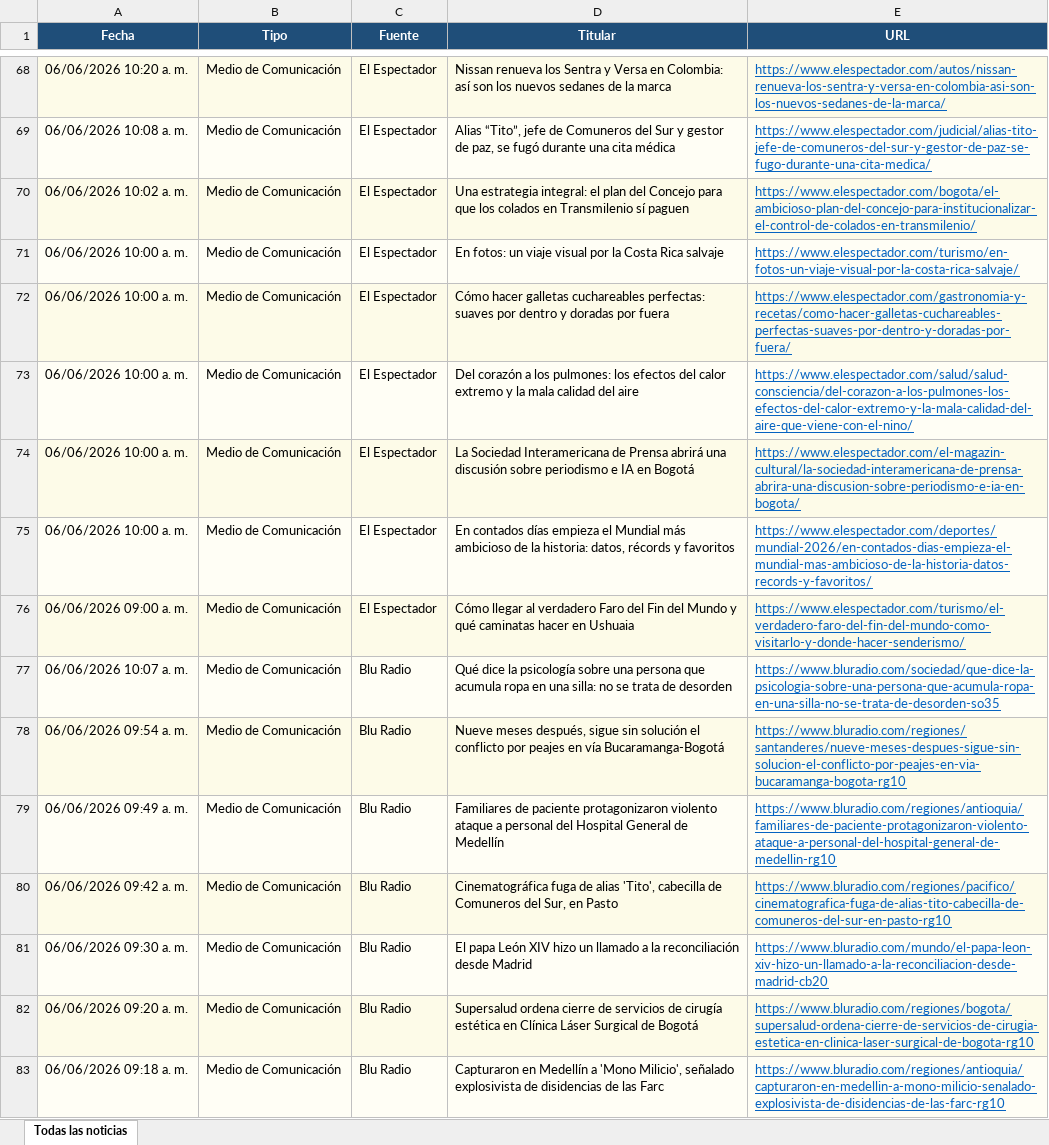
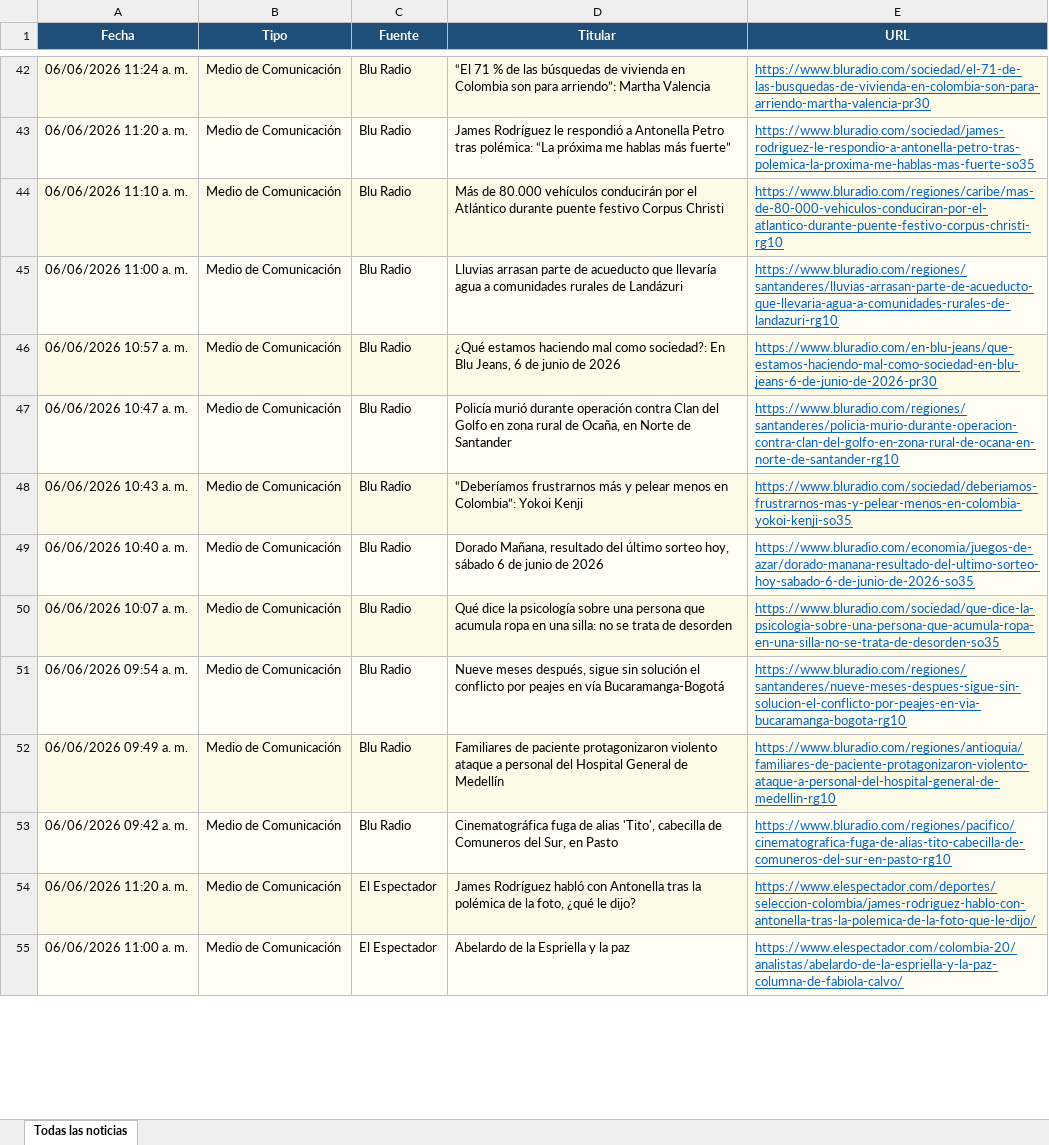
Before and after one commit to kevin961312/UltimaHora, an Excel workbook: docs/ultimahora.xlsx, sheet Todas las noticias, drawn as a sheet; only a part is shown, gaps mark what is left out; values as stored, in another font and other column widths than the file's, no borders; removed rows and columns are numbered as before the commit, all else as after; the diff covers the shown part only; the diff names each change by its address in the sheet, - before the commit and + after, or states it on an @@ line.

```diff
--- a/docs/ultimahora.xlsx (sheet Todas las noticias)
+++ b/docs/ultimahora.xlsx (sheet Todas las noticias)
-A42 (Fecha): 06/06/2026 10:20 a. m.
+A42 (Fecha): 06/06/2026 11:24 a. m.
-C42 (Fuente): El Espectador
+C42 (Fuente): Blu Radio
-D42 (Titular): Nissan renueva los Sentra y Versa en Colombia: así son los nuevos sedanes de la marca
+D42 (Titular): “El 71 % de las búsquedas de vivienda en Colombia son para arriendo”: Martha Valencia
-E42 (URL): https://www.elespectador.com/autos/nissan-renueva-los-sentra-y-versa-en-colombia-asi-son-los-nuevos-sedanes-de-la-marca/
+E42 (URL): https://www.bluradio.com/sociedad/el-71-de-las-busquedas-de-vivienda-en-colombia-son-para-arriendo-martha-valencia-pr30
@@ row 69 moved to row 63: 06/06/2026 10:08 a. m. @@
-A43 (Fecha): 06/06/2026 10:02 a. m.
+A43 (Fecha): 06/06/2026 11:20 a. m.
-C43 (Fuente): El Espectador
+C43 (Fuente): Blu Radio
-D43 (Titular): Una estrategia integral: el plan del Concejo para que los colados en Transmilenio sí paguen
+D43 (Titular): James Rodríguez le respondió a Antonella Petro tras polémica: “La próxima me hablas más fuerte”
-E43 (URL): https://www.elespectador.com/bogota/el-ambicioso-plan-del-concejo-para-institucionalizar-el-control-de-colados-en-transmilenio/
+E43 (URL): https://www.bluradio.com/sociedad/james-rodriguez-le-respondio-a-antonella-petro-tras-polemica-la-proxima-me-hablas-mas-fuerte-so35
-row 71: 06/06/2026 10:00 a. m. | Medio de Comunicación | El Espectador | En fotos: un viaje visual por la Costa Rica salvaje | https://www.elespectador.com/turismo/en-fotos-un-viaje-visual-por-la-costa-rica-salvaje/
+row 44: 06/06/2026 11:10 a. m. | Medio de Comunicación | Blu Radio | Más de 80.000 vehículos conducirán por el Atlántico durante puente festivo Corpus Christi | https://www.bluradio.com/regiones/caribe/mas-de-80-000-vehiculos-conduciran-por-el-atlantico-durante-puente-festivo-corpus-christi-rg10
-A45 (Fecha): 06/06/2026 10:00 a. m.
+A45 (Fecha): 06/06/2026 11:00 a. m.
-C45 (Fuente): El Espectador
+C45 (Fuente): Blu Radio
-D45 (Titular): Cómo hacer galletas cuchareables perfectas: suaves por dentro y doradas por fuera
+D45 (Titular): Lluvias arrasan parte de acueducto que llevaría agua a comunidades rurales de Landázuri
-E45 (URL): https://www.elespectador.com/gastronomia-y-recetas/como-hacer-galletas-cuchareables-perfectas-suaves-por-dentro-y-doradas-por-fuera/
+E45 (URL): https://www.bluradio.com/regiones/santanderes/lluvias-arrasan-parte-de-acueducto-que-llevaria-agua-a-comunidades-rurales-de-landazuri-rg10
+row 46: 06/06/2026 10:57 a. m. | Medio de Comunicación | Blu Radio | ¿Qué estamos haciendo mal como sociedad?: En Blu Jeans, 6 de junio de 2026 | https://www.bluradio.com/en-blu-jeans/que-estamos-haciendo-mal-como-sociedad-en-blu-jeans-6-de-junio-de-2026-pr30
-A47 (Fecha): 06/06/2026 10:00 a. m.
+A47 (Fecha): 06/06/2026 10:47 a. m.
-C47 (Fuente): El Espectador
+C47 (Fuente): Blu Radio
-D47 (Titular): Del corazón a los pulmones: los efectos del calor extremo y la mala calidad del aire
+D47 (Titular): Policía murió durante operación contra Clan del Golfo en zona rural de Ocaña, en Norte de Santander
-E47 (URL): https://www.elespectador.com/salud/salud-consciencia/del-corazon-a-los-pulmones-los-efectos-del-calor-extremo-y-la-mala-calidad-del-aire-que-viene-con-el-nino/
+E47 (URL): https://www.bluradio.com/regiones/santanderes/policia-murio-durante-operacion-contra-clan-del-golfo-en-zona-rural-de-ocana-en-norte-de-santander-rg10
-row 74: 06/06/2026 10:00 a. m. | Medio de Comunicación | El Espectador | La Sociedad Interamericana de Prensa abrirá una discusión sobre periodismo e IA en Bogotá | https://www.elespectador.com/el-magazin-cultural/la-sociedad-interamericana-de-prensa-abrira-una-discusion-sobre-periodismo-e-ia-en-bogota/
+row 48: 06/06/2026 10:43 a. m. | Medio de Comunicación | Blu Radio | “Deberíamos frustrarnos más y pelear menos en Colombia”: Yokoi Kenji | https://www.bluradio.com/sociedad/deberiamos-frustrarnos-mas-y-pelear-menos-en-colombia-yokoi-kenji-so35
-A49 (Fecha): 06/06/2026 10:00 a. m.
+A49 (Fecha): 06/06/2026 10:40 a. m.
-C49 (Fuente): El Espectador
+C49 (Fuente): Blu Radio
-D49 (Titular): En contados días empieza el Mundial más ambicioso de la historia: datos, récords y favoritos
+D49 (Titular): Dorado Mañana, resultado del último sorteo hoy, sábado 6 de junio de 2026
-E49 (URL): https://www.elespectador.com/deportes/mundial-2026/en-contados-dias-empieza-el-mundial-mas-ambicioso-de-la-historia-datos-records-y-favoritos/
+E49 (URL): https://www.bluradio.com/economia/juegos-de-azar/dorado-manana-resultado-del-ultimo-sorteo-hoy-sabado-6-de-junio-de-2026-so35
-row 76: 06/06/2026 09:00 a. m. | Medio de Comunicación | El Espectador | Cómo llegar al verdadero Faro del Fin del Mundo y qué caminatas hacer en Ushuaia | https://www.elespectador.com/turismo/el-verdadero-faro-del-fin-del-mundo-como-visitarlo-y-donde-hacer-senderismo/
-row 81: 06/06/2026 09:30 a. m. | Medio de Comunicación | Blu Radio | El papa León XIV hizo un llamado a la reconciliación desde Madrid | https://www.bluradio.com/mundo/el-papa-leon-xiv-hizo-un-llamado-a-la-reconciliacion-desde-madrid-cb20
-row 82: 06/06/2026 09:20 a. m. | Medio de Comunicación | Blu Radio | Supersalud ordena cierre de servicios de cirugía estética en Clínica Láser Surgical de Bogotá | https://www.bluradio.com/regiones/bogota/supersalud-ordena-cierre-de-servicios-de-cirugia-estetica-en-clinica-laser-surgical-de-bogota-rg10
-row 83: 06/06/2026 09:18 a. m. | Medio de Comunicación | Blu Radio | Capturaron en Medellín a 'Mono Milicio', señalado explosivista de disidencias de las Farc | https://www.bluradio.com/regiones/antioquia/capturaron-en-medellin-a-mono-milicio-senalado-explosivista-de-disidencias-de-las-farc-rg10
+row 54: 06/06/2026 11:20 a. m. | Medio de Comunicación | El Espectador | James Rodríguez habló con Antonella tras la polémica de la foto, ¿qué le dijo? | https://www.elespectador.com/deportes/seleccion-colombia/james-rodriguez-hablo-con-antonella-tras-la-polemica-de-la-foto-que-le-dijo/
+row 55: 06/06/2026 11:00 a. m. | Medio de Comunicación | El Espectador | Abelardo de la Espriella y la paz | https://www.elespectador.com/colombia-20/analistas/abelardo-de-la-espriella-y-la-paz-columna-de-fabiola-calvo/
```
Also changed, not shown: 68 added rows, 84 removed rows, 66 moved rows and 67 edited cells elsewhere in this sheet, 1 other file.
